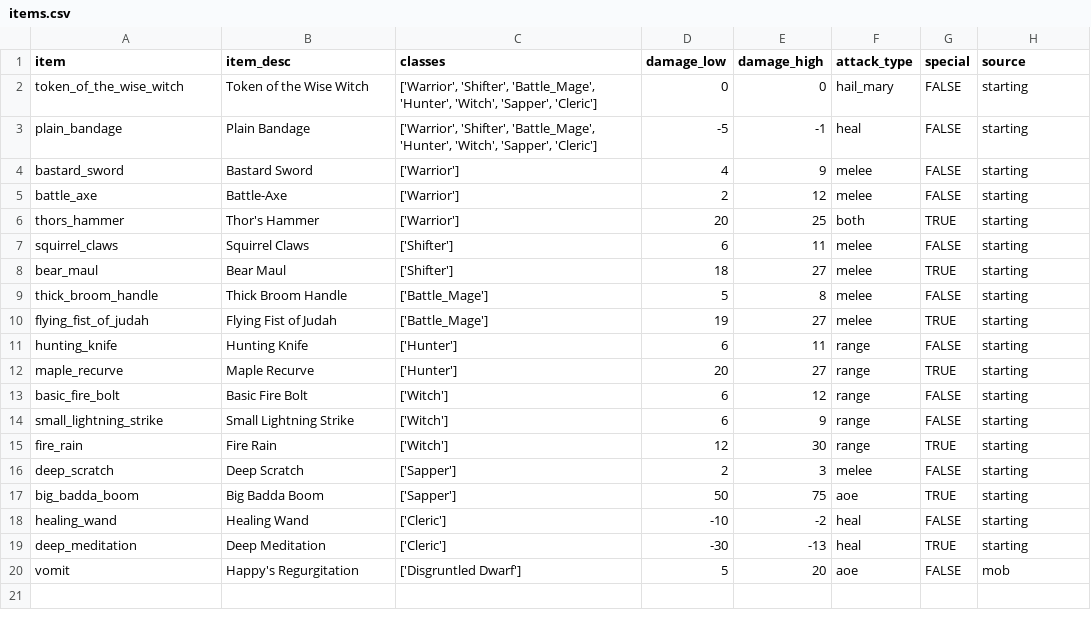
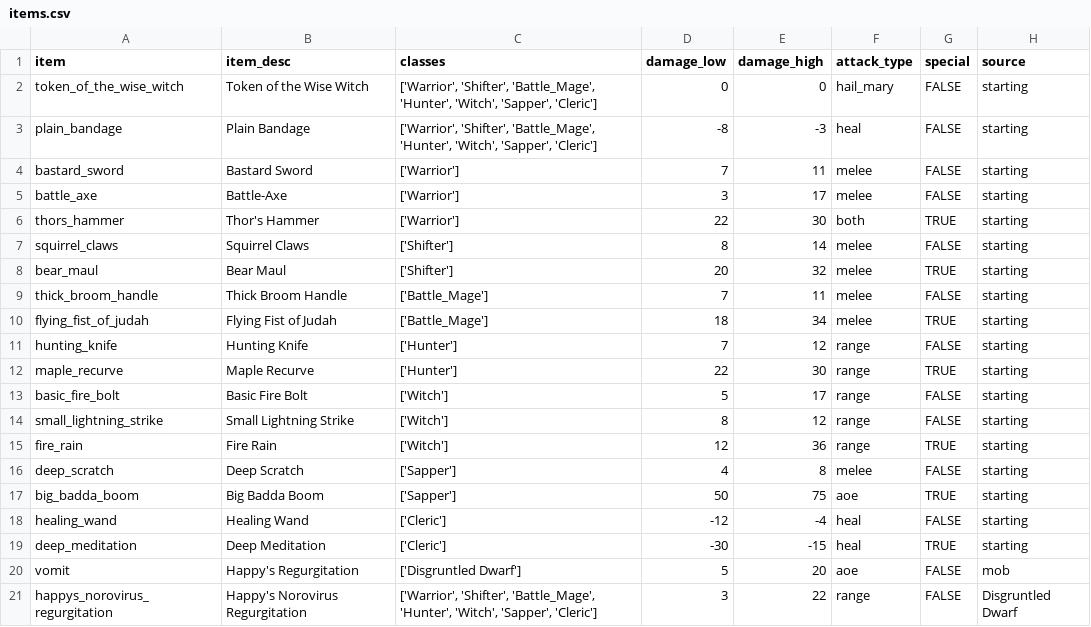
Before and after one commit to theobigdog/Slayer_Next_Gen, a CSV file: supporting_docs/items.csv, drawn as a sheet.

```diff
--- a/supporting_docs/items.csv
+++ b/supporting_docs/items.csv
@@ -2,19 +2,20 @@ item,item_desc,classes,damage_low,damage_high,attack_type,special,source
 token_of_the_wise_witch,Token of the Wise Witch,"['Warrior', 'Shifter', 'Battle_Mage', 'Hunter', 'Witch', 'Sapper', 'Cleric']",0,0,hail_mary,FALSE,starting
-plain_bandage,Plain Bandage,"['Warrior', 'Shifter', 'Battle_Mage', 'Hunter', 'Witch', 'Sapper', 'Cleric']",-5,-1,heal,FALSE,starting
-bastard_sword,Bastard Sword,['Warrior'],4,9,melee,FALSE,starting
-battle_axe,Battle-Axe,['Warrior'],2,12,melee,FALSE,starting
-thors_hammer,Thor's Hammer,['Warrior'],20,25,both,TRUE,starting
-squirrel_claws,Squirrel Claws,['Shifter'],6,11,melee,FALSE,starting
-bear_maul,Bear Maul,['Shifter'],18,27,melee,TRUE,starting
-thick_broom_handle,Thick Broom Handle,['Battle_Mage'],5,8,melee,FALSE,starting
-flying_fist_of_judah,Flying Fist of Judah,['Battle_Mage'],19,27,melee,TRUE,starting
-hunting_knife,Hunting Knife,['Hunter'],6,11,range,FALSE,starting
-maple_recurve,Maple Recurve,['Hunter'],20,27,range,TRUE,starting
-basic_fire_bolt,Basic Fire Bolt,['Witch'],6,12,range,FALSE,starting
-small_lightning_strike,Small Lightning Strike,['Witch'],6,9,range,FALSE,starting
-fire_rain,Fire Rain,['Witch'],12,30,range,TRUE,starting
-deep_scratch,Deep Scratch,['Sapper'],2,3,melee,FALSE,starting
+plain_bandage,Plain Bandage,"['Warrior', 'Shifter', 'Battle_Mage', 'Hunter', 'Witch', 'Sapper', 'Cleric']",-8,-3,heal,FALSE,starting
+bastard_sword,Bastard Sword,['Warrior'],7,11,melee,FALSE,starting
+battle_axe,Battle-Axe,['Warrior'],3,17,melee,FALSE,starting
+thors_hammer,Thor's Hammer,['Warrior'],22,30,both,TRUE,starting
+squirrel_claws,Squirrel Claws,['Shifter'],8,14,melee,FALSE,starting
+bear_maul,Bear Maul,['Shifter'],20,32,melee,TRUE,starting
+thick_broom_handle,Thick Broom Handle,['Battle_Mage'],7,11,melee,FALSE,starting
+flying_fist_of_judah,Flying Fist of Judah,['Battle_Mage'],18,34,melee,TRUE,starting
+hunting_knife,Hunting Knife,['Hunter'],7,12,range,FALSE,starting
+maple_recurve,Maple Recurve,['Hunter'],22,30,range,TRUE,starting
+basic_fire_bolt,Basic Fire Bolt,['Witch'],5,17,range,FALSE,starting
+small_lightning_strike,Small Lightning Strike,['Witch'],8,12,range,FALSE,starting
+fire_rain,Fire Rain,['Witch'],12,36,range,TRUE,starting
+deep_scratch,Deep Scratch,['Sapper'],4,8,melee,FALSE,starting
 big_badda_boom,Big Badda Boom,['Sapper'],50,75,aoe,TRUE,starting
-healing_wand,Healing Wand,['Cleric'],-10,-2,heal,FALSE,starting
-deep_meditation,Deep Meditation,['Cleric'],-30,-13,heal,TRUE,starting
+healing_wand,Healing Wand,['Cleric'],-12,-4,heal,FALSE,starting
+deep_meditation,Deep Meditation,['Cleric'],-30,-15,heal,TRUE,starting
 vomit,Happy's Regurgitation,['Disgruntled Dwarf'],5,20,aoe,FALSE,mob
+happys_norovirus_regurgitation,Happy's Norovirus Regurgitation,"['Warrior', 'Shifter', 'Battle_Mage', 'Hunter', 'Witch', 'Sapper', 'Cleric']",3,22,range,FALSE,Disgruntled Dwarf
```
Also changed, not shown: supporting_docs/mob_equipment.csv.
